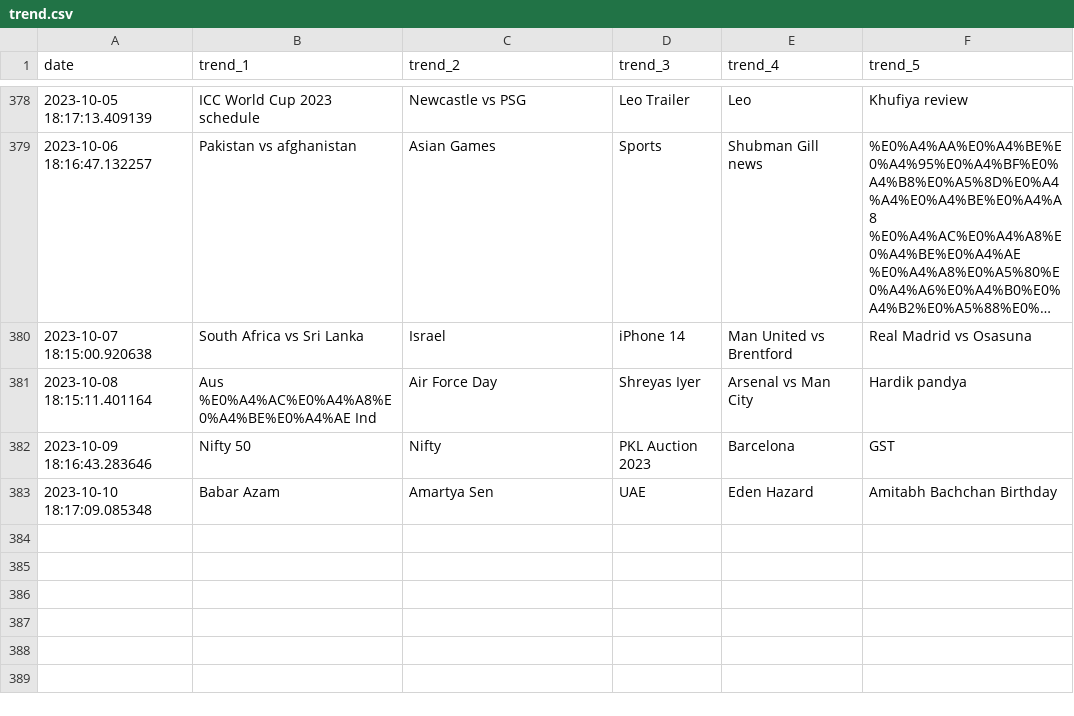
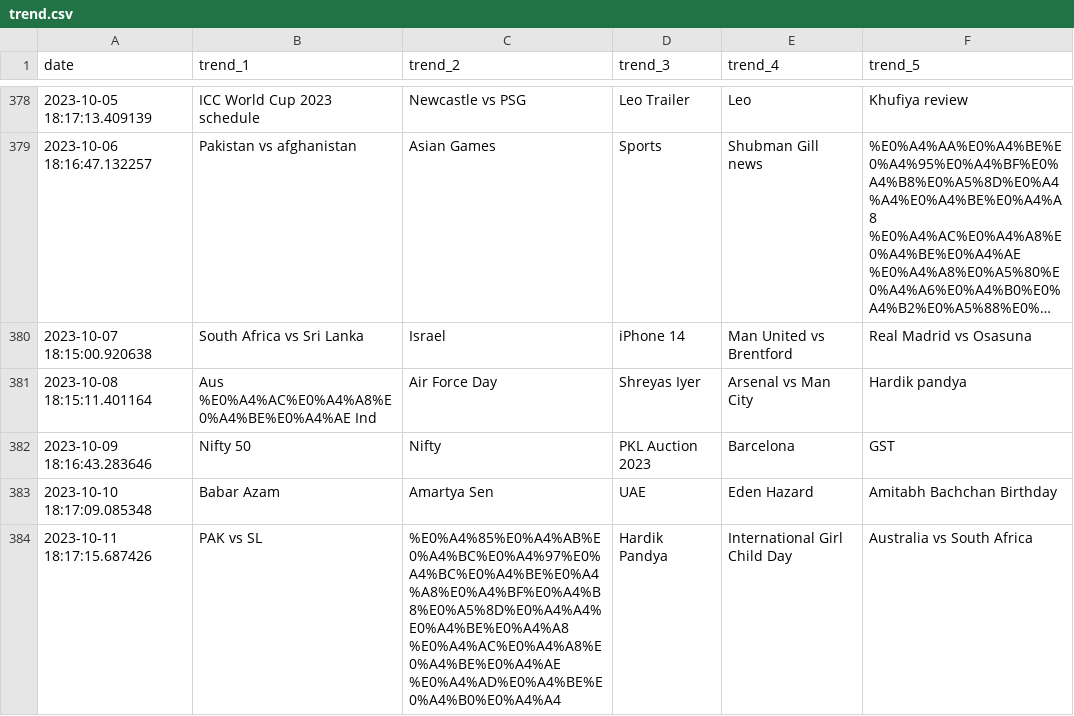
Before and after one commit to iusekarma/trendlogger, a CSV file: trend.csv, drawn as a sheet; only a part is shown, gaps mark what is left out; long unchanged cells end in …; the diff names each change by its address in the sheet, - before the commit and + after, or states it on an @@ line.

```diff
--- a/trend.csv
+++ b/trend.csv
+row 384: 2023-10-11 18:17:15.687426 | PAK vs SL | %E0%A4%85%E0%A4%AB%E0%A4%BC%E0%A4%97%E0%A4%BC%E0%A4%BE%E0%A4%A8%E0%A4%BF%E0%A4%B8%E0%A5%8D%E0%A4%A4%E0%A4%BE%E0%A4%A8 %E0%A4%AC%E0%A4%A8%E0%A4%BE%E0%A4%AE %E0%A4%AD%E0%A4%BE%E0%A4%B0%E0%A4%A4 | Hardik Pandya | International Girl Child Day | Australia vs South Africa
```
Also changed, not shown: 1 other file.
